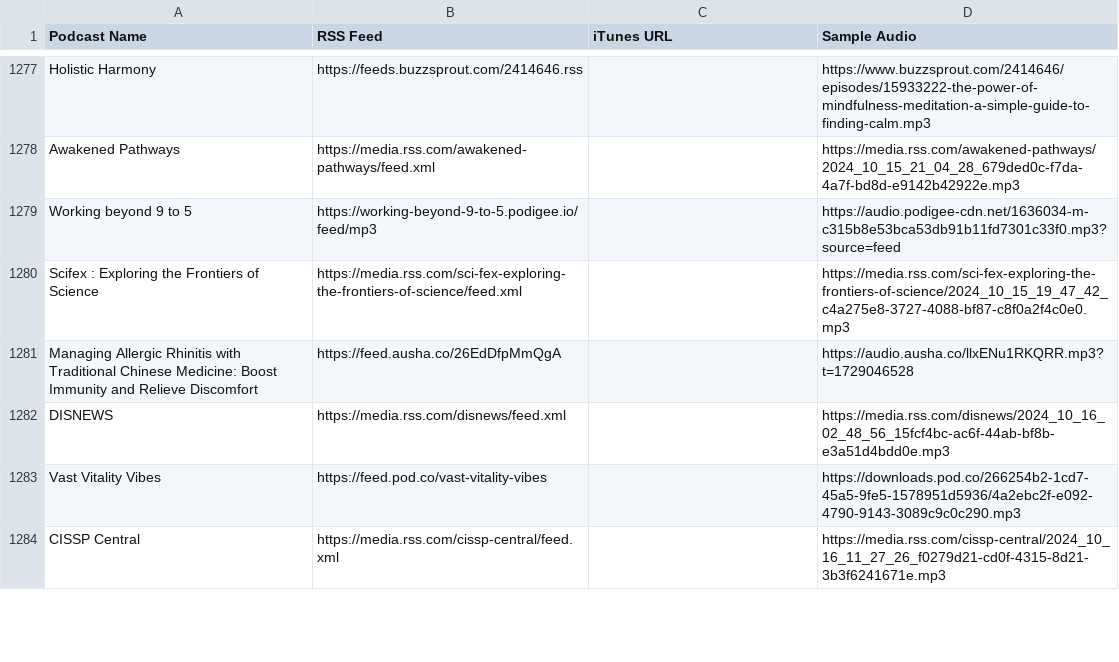
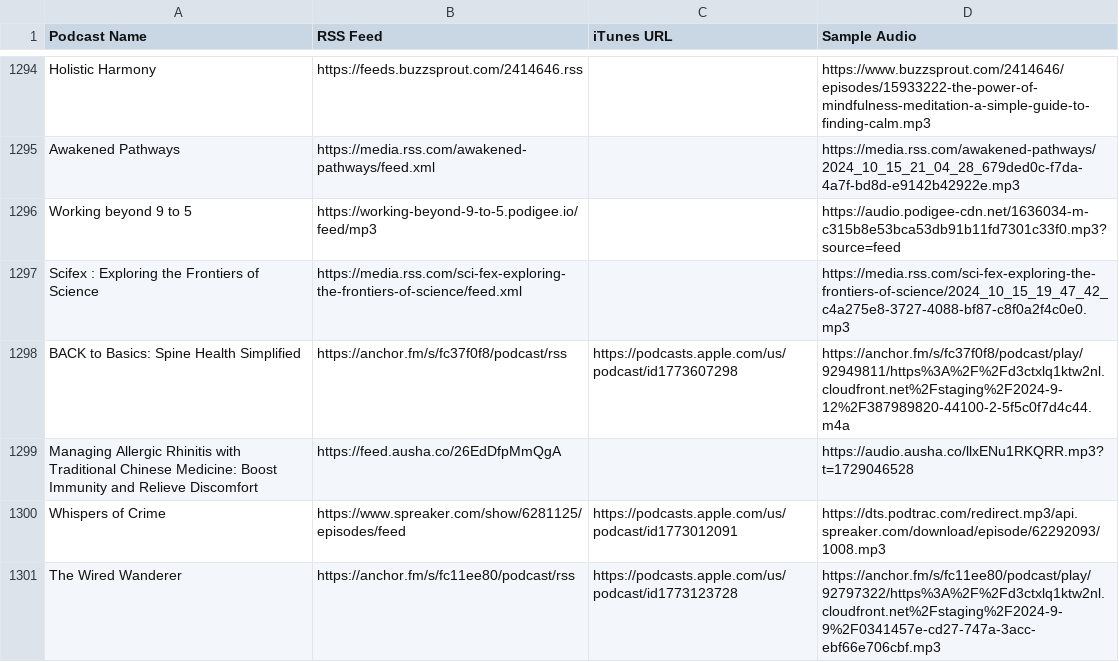
Before and after one commit to ListenNotes/ai-generated-fake-podcasts, a CSV file: fake_podcasts.csv, drawn as a sheet; only a part is shown, gaps mark what is left out; the shorter side is filled out with more unchanged rows; the diff covers the shown part only.

```diff
--- a/fake_podcasts.csv
+++ b/fake_podcasts.csv
@@ -1282,2 +1299,5 @@ Working beyond 9 to 5,https://working-beyond-9-to-5.podigee.io/feed/mp3,,https:/
 Scifex : Exploring the Frontiers of Science,https://media.rss.com/sci-fex-exploring-the-frontiers-of-science/feed.xml,,https://media.rss.com/sci-fex-exploring-the-frontiers-of-science/2024_10_15_19_47_42_c4a275e8-3727-4088-bf87-c8f0a2f4c0e0.mp3
+BACK to Basics: Spine Health Simplified,https://anchor.fm/s/fc37f0f8/podcast/rss,https://podcasts.apple.com/us/podcast/id1773607298,https://anchor.fm/s/fc37f0f8/podcast/play/92949811/https%3A%2F%2Fd3ctxlq1ktw2nl.cloudfront.net%2Fstaging%2F2024-9-12%2F387989820-44100-2-5f5c0f7d4c44.m4a
 Managing Allergic Rhinitis with Traditional Chinese Medicine: Boost Immunity and Relieve Discomfort,https://feed.ausha.co/26EdDfpMmQgA,,https://audio.ausha.co/llxENu1RKQRR.mp3?t=1729046528
+Whispers of Crime,https://www.spreaker.com/show/6281125/episodes/feed,https://podcasts.apple.com/us/podcast/id1773012091,https://dts.podtrac.com/redirect.mp3/api.spreaker.com/download/episode/62292093/1008.mp3
+The Wired Wanderer,https://anchor.fm/s/fc11ee80/podcast/rss,https://podcasts.apple.com/us/podcast/id1773123728,https://anchor.fm/s/fc11ee80/podcast/play/92797322/https%3A%2F%2Fd3ctxlq1ktw2nl.cloudfront.net%2Fstaging%2F2024-9-9%2F0341457e-cd27-747a-3acc-ebf66e706cbf.mp3
```
Also changed, not shown: 24 added rows, 3 removed rows and 1 moved row elsewhere in this file.
